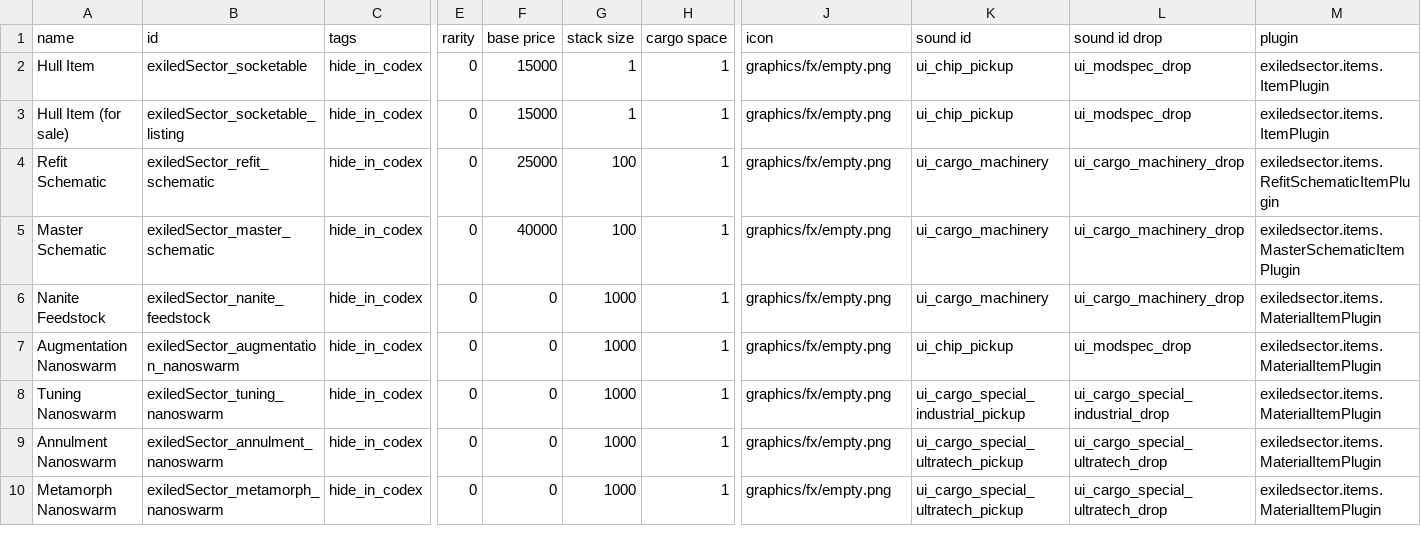
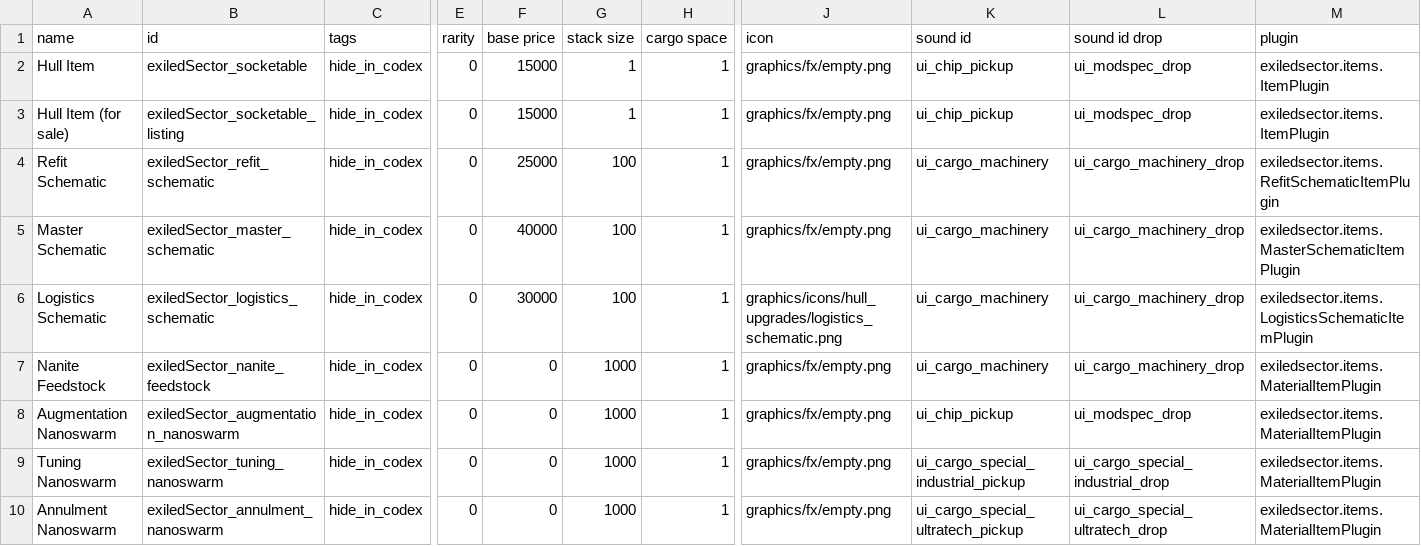
Before and after one commit to ExiledPortals/ExiledSector, a CSV file: data/campaign/special_items.csv, drawn as a sheet; only a part is shown, gaps mark what is left out; the shorter side is filled out with more unchanged rows; rows hold the shown columns only; the diff names each change by its address in the sheet, - before the commit and + after, or states it on an @@ line.

```diff
--- a/data/campaign/special_items.csv
+++ b/data/campaign/special_items.csv
+row 6: Logistics Schematic | exiledSector_logistics_schematic | hide_in_codex | 0 | 30000 | 100 | 1 | graphics/icons/hull_upgrades/logistics_schematic.png | ui_cargo_machinery | ui_cargo_machinery_drop | exiledsector.items.LogisticsSchematicItemPlugin
```
Also changed, not shown: data/config/exiledSector/battle_loot.csv, data/console/commands.csv, 47 other files.
